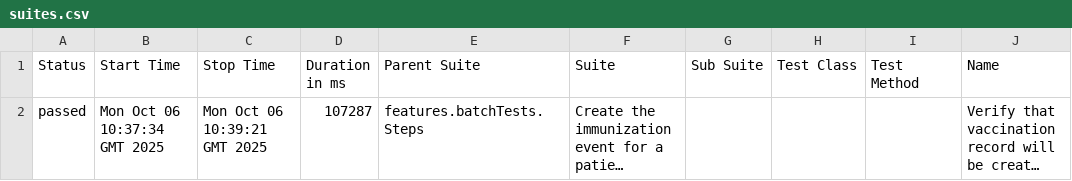
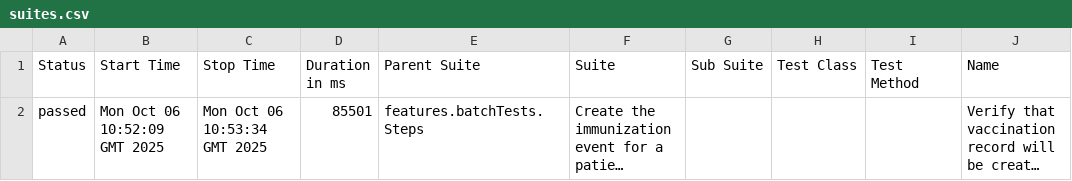
Before and after one commit to NHSDigital/imms_fhir_api_automation, a CSV file: data/suites.csv, drawn as a sheet; only a part is shown; long unchanged cells end in …; the diff names each change by its address in the sheet, - before the commit and + after, or states it on an @@ line.

```diff
--- a/data/suites.csv
+++ b/data/suites.csv
-B2 (Start Time): Mon Oct 06 10:37:34 GMT 2025
+B2 (Start Time): Mon Oct 06 10:52:09 GMT 2025
-C2 (Stop Time): Mon Oct 06 10:39:21 GMT 2025
+C2 (Stop Time): Mon Oct 06 10:53:34 GMT 2025
-D2 (Duration in ms): 107287
+D2 (Duration in ms): 85501
```
Also changed, not shown: 35 other files.
